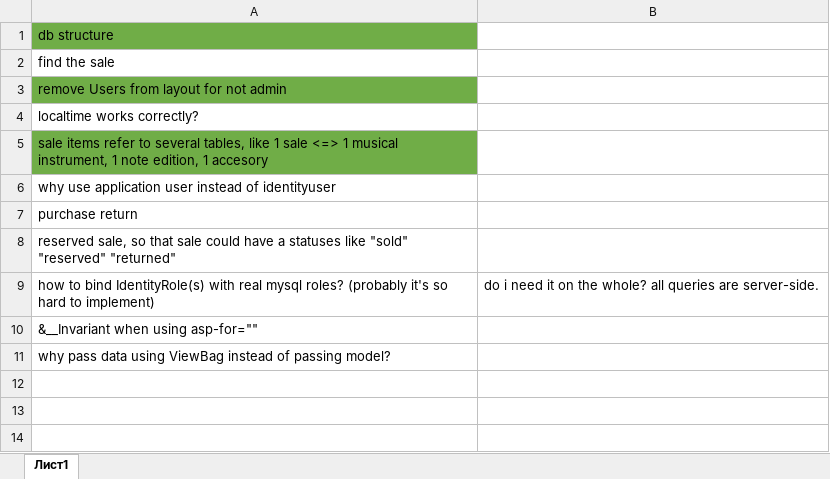
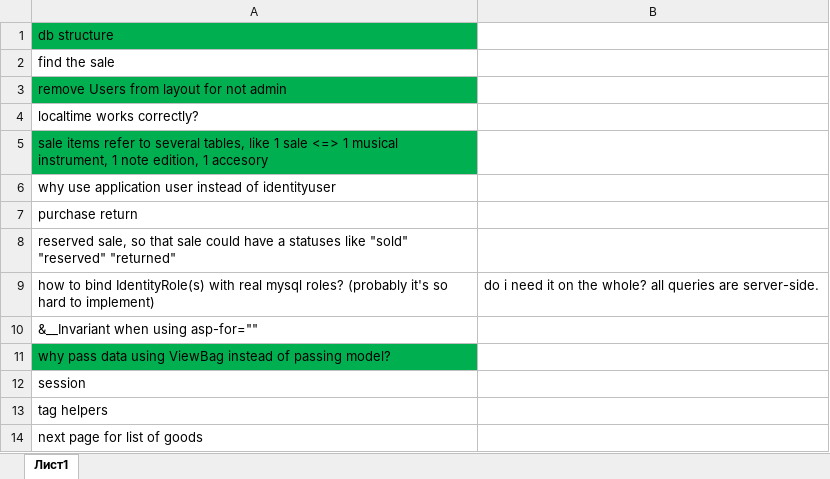
Before and after one commit to Slowpool/diploma-musical-shop-, an Excel workbook: OuterData/checklist.xlsx, sheet Лист1, drawn as a sheet; values as stored, in another font and other column widths than the file's, no borders; the diff names each change by its address in the sheet, - before the commit and + after, or states it on an @@ line.

```diff
--- a/OuterData/checklist.xlsx (sheet Лист1)
+++ b/OuterData/checklist.xlsx (sheet Лист1)
-A1 fill: #70AD47
+A1 fill: #00B050
-A3 fill: #70AD47
+A3 fill: #00B050
-A5 fill: #70AD47
+A5 fill: #00B050
-A11 fill: none
+A11 fill: #00B050
+row 12: session
+row 13: tag helpers
+row 14: next page for list of goods
```
Also changed, not shown: 2 other files.
